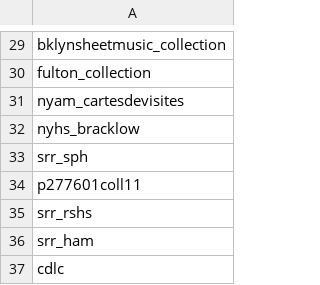
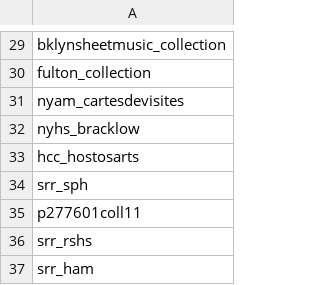
Before and after one commit to ESDNhub/ESDNDocs, a CSV file: sets-for-DPLA-harvesting/current_sets_21716.csv, drawn as a sheet; only a part is shown, gaps mark what is left out; the shorter side is filled out with more unchanged rows; the diff names each change by its address in the sheet, - before the commit and + after, or states it on an @@ line.

Commit message:
add Hostos

```diff
--- a/sets-for-DPLA-harvesting/current_sets_21716.csv
+++ b/sets-for-DPLA-harvesting/current_sets_21716.csv
+row 33: hcc_hostosarts
```
